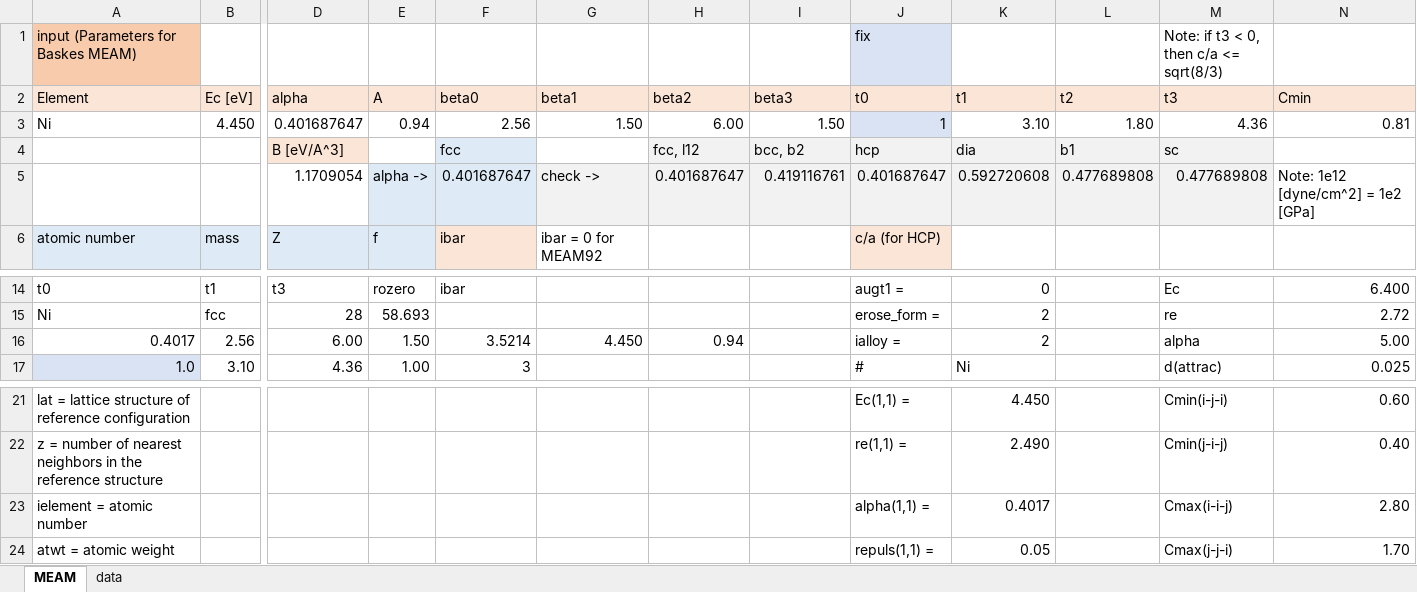
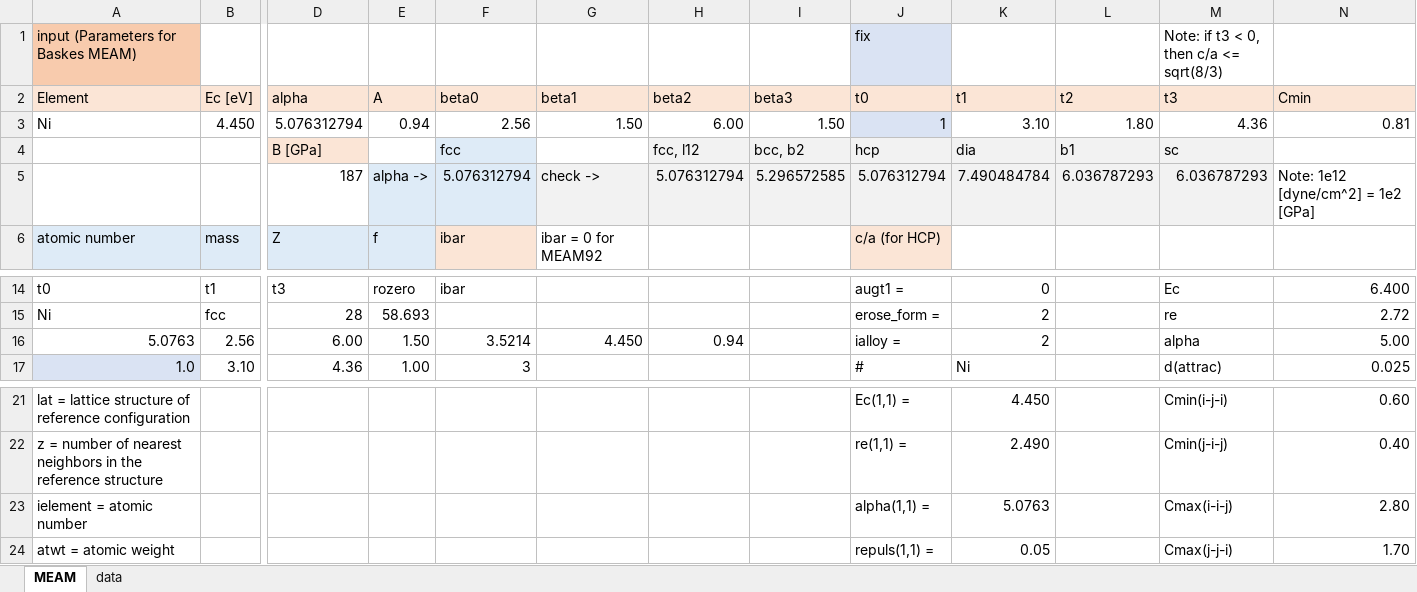
Before and after one commit to by-student-2017/lammps_education_metal_win, an Excel workbook: potentials/meam/meam_converter.xlsx, sheet MEAM, drawn as a sheet; only a part is shown, gaps mark what is left out; values as stored, in another font and other column widths than the file's, no borders; removed rows and columns are numbered as before the commit, all else as after; rows hold the shown columns only; the diff names each change by its address in the sheet, - before the commit and + after, or states it on an @@ line.

Commit message:
Add files via upload

```diff
--- a/potentials/meam/meam_converter.xlsx (sheet MEAM)
+++ b/potentials/meam/meam_converter.xlsx (sheet MEAM)
-D3: 0.401687647
+D3: 5.076312794
-D4: B [eV/A^3]
+D4: B [GPa]
-row 5:  |  | 1.1709054 | alpha -> | 0.401687647 | check -> | 0.401687647 | 0.419116761 | 0.401687647 | 0.592720608 | 0.477689808 | 0.477689808 | Note: 1e12 [dyne/cm^2] = 1e2 [GPa]
+row 5:  |  | 187 | alpha -> | 5.076312794 | check -> | 5.076312794 | 5.296572585 | 5.076312794 | 7.490484784 | 6.036787293 | 6.036787293 | Note: 1e12 [dyne/cm^2] = 1e2 [GPa]
-A16: 0.4017
+A16: 5.0763
-K23: 0.4017
+K23: 5.0763
```
